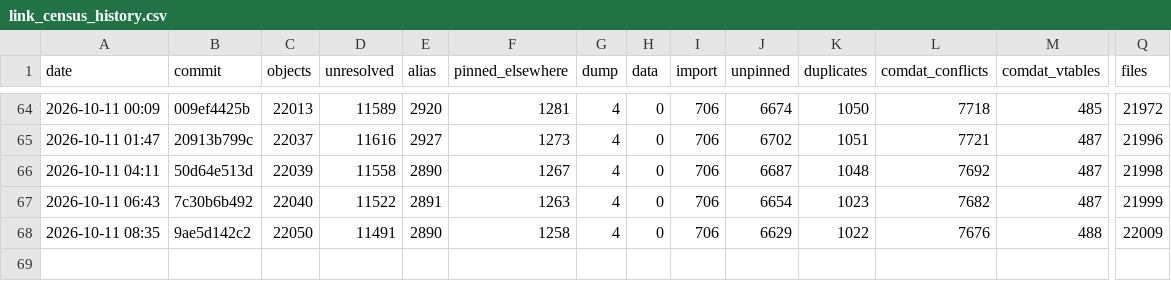
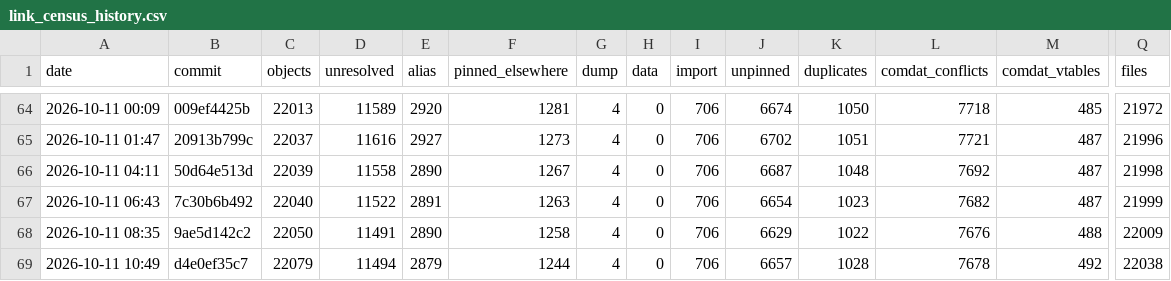
Before and after one commit to AA-plus/Open-BFME-2, a CSV file: reverse/link_census_history.csv, drawn as a sheet; only a part is shown, gaps mark what is left out; rows hold the shown columns only; the diff names each change by its address in the sheet, - before the commit and + after, or states it on an @@ line.

Commit message:
link_census: census 2026-10-11 11:21:16 UTC at d4e0ef35c7c8d5a3d8ba6e0cca086b6008ab884d
Census command: python3 tools/link_census.py --build --history

```diff
--- a/reverse/link_census_history.csv
+++ b/reverse/link_census_history.csv
+row 69: 2026-10-11 10:49 | d4e0ef35c7 | 22079 | 11494 | 2879 | 1244 | 4 | 0 | 706 | 6657 | 1028 | 7678 | 492 | 22038
```
Also changed, not shown: 1 other file.
